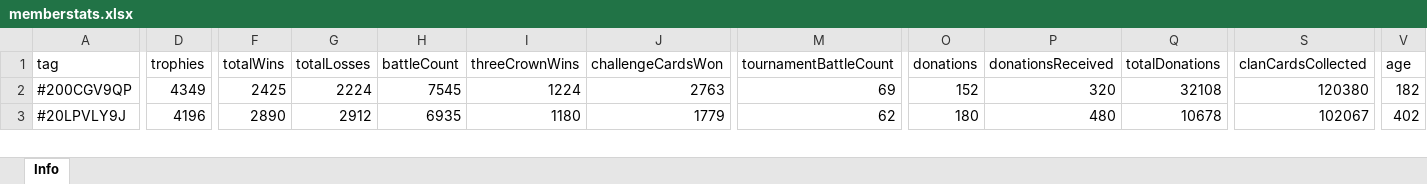
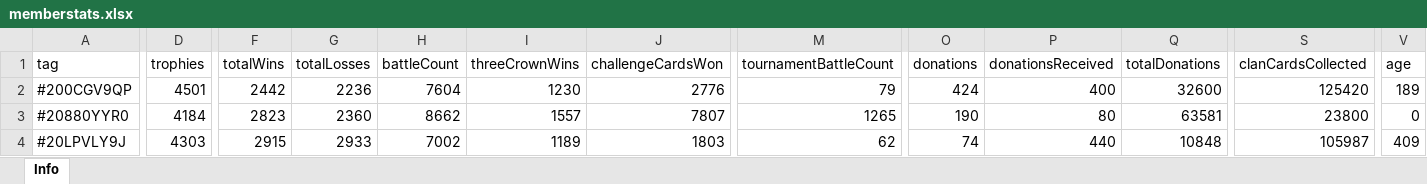
Before and after one commit to bascenso/alkateia, an Excel workbook: docs/data/memberstats.xlsx, sheet Info, drawn as a sheet; only a part is shown, gaps mark what is left out; values as stored, in another font and other column widths than the file's, no borders; addresses are those after the commit; rows hold the shown columns only; the diff covers the shown part only; the diff names each change by its address in the sheet, - before the commit and + after, or states it on an @@ line.

Commit message:
Data update

```diff
--- a/docs/data/memberstats.xlsx (sheet Info)
+++ b/docs/data/memberstats.xlsx (sheet Info)
-D2 (trophies): 4349
+D2 (trophies): 4501
-F2 (totalWins): 2425
+F2 (totalWins): 2442
-G2 (totalLosses): 2224
+G2 (totalLosses): 2236
-H2 (battleCount): 7545
+H2 (battleCount): 7604
-I2 (threeCrownWins): 1224
+I2 (threeCrownWins): 1230
-J2 (challengeCardsWon): 2763
+J2 (challengeCardsWon): 2776
-M2 (tournamentBattleCount): 69
+M2 (tournamentBattleCount): 79
-O2 (donations): 152
+O2 (donations): 424
-P2 (donationsReceived): 320
+P2 (donationsReceived): 400
-Q2 (totalDonations): 32108
+Q2 (totalDonations): 32600
-S2 (clanCardsCollected): 120380
+S2 (clanCardsCollected): 125420
-V2 (age): 182
+V2 (age): 189
+row 3: #20880YYR0 | 4184 | 2823 | 2360 | 8662 | 1557 | 7807 | 1265 | 190 | 80 | 63581 | 23800 | 0
-D4 (trophies): 4196
+D4 (trophies): 4303
-F4 (totalWins): 2890
+F4 (totalWins): 2915
-G4 (totalLosses): 2912
+G4 (totalLosses): 2933
-H4 (battleCount): 6935
+H4 (battleCount): 7002
-I4 (threeCrownWins): 1180
+I4 (threeCrownWins): 1189
-J4 (challengeCardsWon): 1779
+J4 (challengeCardsWon): 1803
-O4 (donations): 180
+O4 (donations): 74
-P4 (donationsReceived): 480
+P4 (donationsReceived): 440
-Q4 (totalDonations): 10678
+Q4 (totalDonations): 10848
-S4 (clanCardsCollected): 102067
+S4 (clanCardsCollected): 105987
-V4 (age): 402
+V4 (age): 409
```
Also changed, not shown: 2 added rows, 3 removed rows and 533 edited cells elsewhere in this sheet, docs/data/warmap.xlsx, docs/data/warstats.xlsx, 12 other files.
